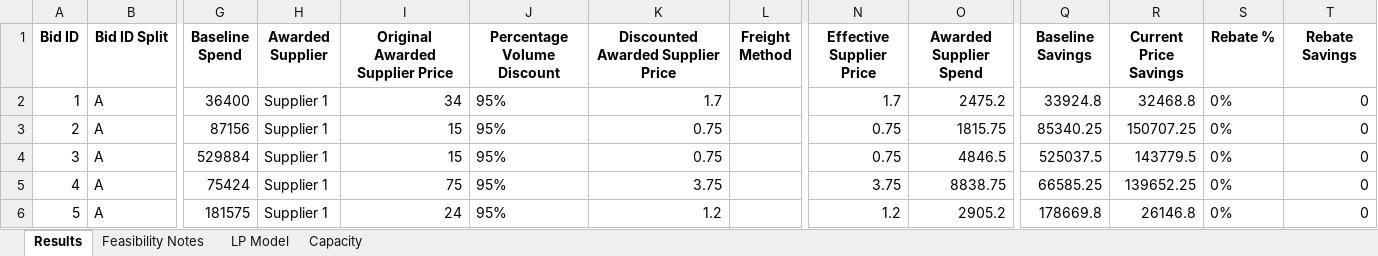
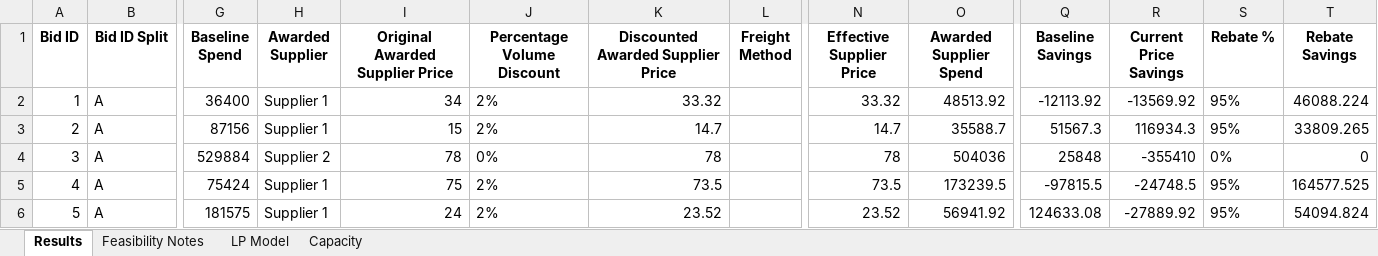
Before and after one commit to peytonwates24/RFP_Analysis_Automation2, an Excel workbook: optimization_results.xlsx, sheet Results, drawn as a sheet; only a part is shown, gaps mark what is left out; values as stored, in another font and other column widths than the file's, no borders; the diff names each change by its address in the sheet, - before the commit and + after, or states it on an @@ line.

```diff
--- a/optimization_results.xlsx (sheet Results)
+++ b/optimization_results.xlsx (sheet Results)
-J2:J3 (Percentage Volume Discount): 95%
+J2:J3 (Percentage Volume Discount): 2%
-K2: 1.7
+K2: 33.32
-N2 (Effective Supplier Price): 1.7
+N2 (Effective Supplier Price): 33.32
-O2 (Awarded Supplier Spend): 2475.2
+O2 (Awarded Supplier Spend): 48513.92
-Q2 (Baseline Savings): 33924.8
+Q2 (Baseline Savings): -12113.92
-R2 (Current Price Savings): 32468.8
+R2 (Current Price Savings): -13569.92
-S2:S3 (Rebate %): 0%
+S2:S3 (Rebate %): 95%
-T2 (Rebate Savings): 0
+T2 (Rebate Savings): 46088.224
-K3: 0.75
+K3: 14.7
-N3 (Effective Supplier Price): 0.75
+N3 (Effective Supplier Price): 14.7
-O3 (Awarded Supplier Spend): 1815.75
+O3 (Awarded Supplier Spend): 35588.7
-Q3 (Baseline Savings): 85340.25
+Q3 (Baseline Savings): 51567.3
-R3 (Current Price Savings): 150707.25
+R3 (Current Price Savings): 116934.3
-T3 (Rebate Savings): 0
+T3 (Rebate Savings): 33809.265
-H4 (Awarded Supplier): Supplier 1
+H4 (Awarded Supplier): Supplier 2
-I4 (Original Awarded Supplier Price): 15
+I4 (Original Awarded Supplier Price): 78
-J4 (Percentage Volume Discount): 95%
+J4 (Percentage Volume Discount): 0%
-K4: 0.75
+K4: 78
-N4 (Effective Supplier Price): 0.75
+N4 (Effective Supplier Price): 78
-O4 (Awarded Supplier Spend): 4846.5
+O4 (Awarded Supplier Spend): 504036
-Q4 (Baseline Savings): 525037.5
+Q4 (Baseline Savings): 25848
-R4 (Current Price Savings): 143779.5
+R4 (Current Price Savings): -355410
-J5:J6 (Percentage Volume Discount): 95%
+J5:J6 (Percentage Volume Discount): 2%
-K5: 3.75
+K5: 73.5
-N5 (Effective Supplier Price): 3.75
+N5 (Effective Supplier Price): 73.5
-O5 (Awarded Supplier Spend): 8838.75
+O5 (Awarded Supplier Spend): 173239.5
-Q5 (Baseline Savings): 66585.25
+Q5 (Baseline Savings): -97815.5
-R5 (Current Price Savings): 139652.25
+R5 (Current Price Savings): -24748.5
-S5:S6 (Rebate %): 0%
+S5:S6 (Rebate %): 95%
-T5 (Rebate Savings): 0
+T5 (Rebate Savings): 164577.525
-K6: 1.2
+K6: 23.52
-N6 (Effective Supplier Price): 1.2
+N6 (Effective Supplier Price): 23.52
-O6 (Awarded Supplier Spend): 2905.2
+O6 (Awarded Supplier Spend): 56941.92
-Q6 (Baseline Savings): 178669.8
+Q6 (Baseline Savings): 124633.08
-R6 (Current Price Savings): 26146.8
+R6 (Current Price Savings): -27889.92
-T6 (Rebate Savings): 0
+T6 (Rebate Savings): 54094.824
```
Also changed, not shown: sheet LP Model, 3 other files.
